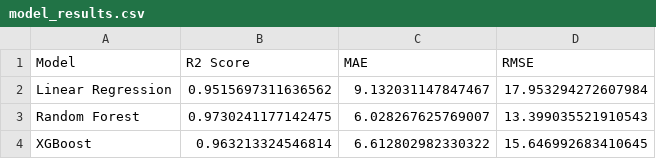
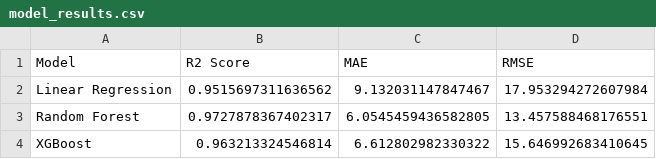
Before and after one commit to agnishwar16/flowcast, a CSV file: reports/model_results.csv, drawn as a sheet.

```diff
--- a/reports/model_results.csv
+++ b/reports/model_results.csv
@@ -2,3 +2,3 @@ Model,R2 Score,MAE,RMSE
 Linear Regression,0.9515697311636562,9.132031147847467,17.953294272607984
-Random Forest,0.9730241177142475,6.028267625769007,13.399035521910543
+Random Forest,0.9727878367402317,6.0545459436582805,13.457588468176551
 XGBoost,0.963213324546814,6.612802982330322,15.646992683410645
```
Also changed, not shown: reports/feature_importance.csv, 6 other files.
